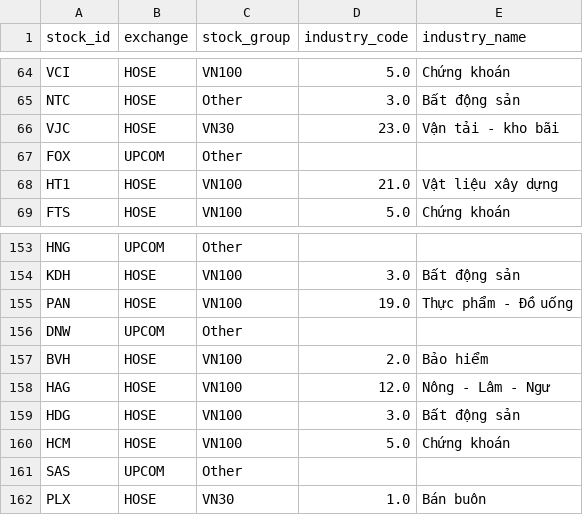
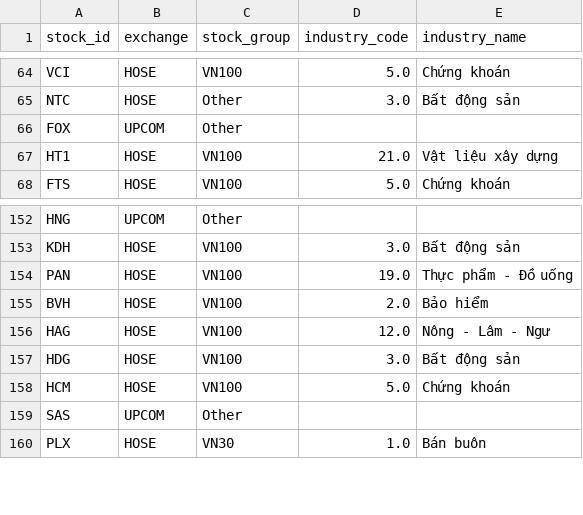
Before and after one commit to DoanDuyLong212/TradingVNstock, a CSV file: Data_Retriever/data/stock_list.csv, drawn as a sheet; only a part is shown, gaps mark what is left out.

Commit message:
Delete VJC

```diff
--- a/Data_Retriever/data/stock_list.csv
+++ b/Data_Retriever/data/stock_list.csv
@@ -65,3 +65,2 @@ VCI,HOSE,VN100,5.0,Chứng khoán
 NTC,HOSE,Other,3.0,Bất động sản
-VJC,HOSE,VN30,23.0,Vận tải - kho bãi
 FOX,UPCOM,Other,,
@@ -155,3 +154,2 @@ KDH,HOSE,VN100,3.0,Bất động sản
 PAN,HOSE,VN100,19.0,Thực phẩm - Đồ uống
-DNW,UPCOM,Other,,
 BVH,HOSE,VN100,2.0,Bảo hiểm
```
